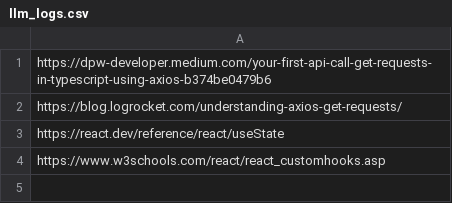
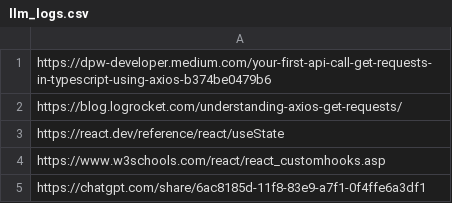
Before and after one commit to rli60/cs-409-mp2, a CSV file: llm_logs.csv, drawn as a sheet.

```diff
--- a/llm_logs.csv
+++ b/llm_logs.csv
@@ -4 +4,2 @@ https://react.dev/reference/react/useState
 https://www.w3schools.com/react/react_customhooks.asp
+https://chatgpt.com/share/6ac8185d-11f8-83e9-a7f1-0f4ffe6a3df1
```
Also changed, not shown: 25 other files.
